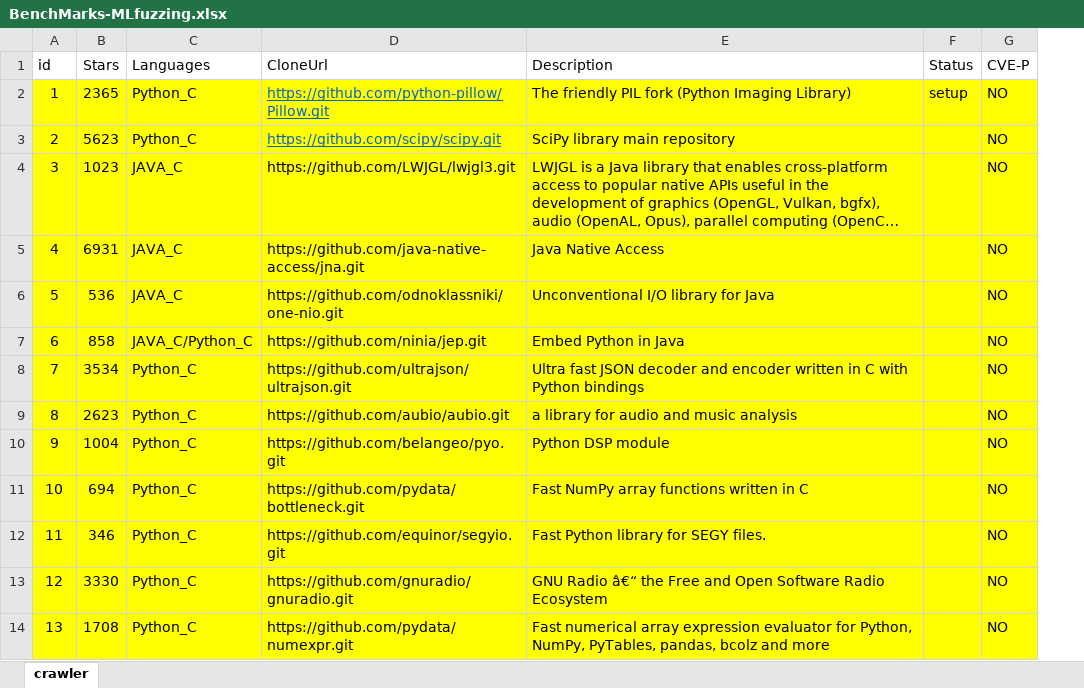
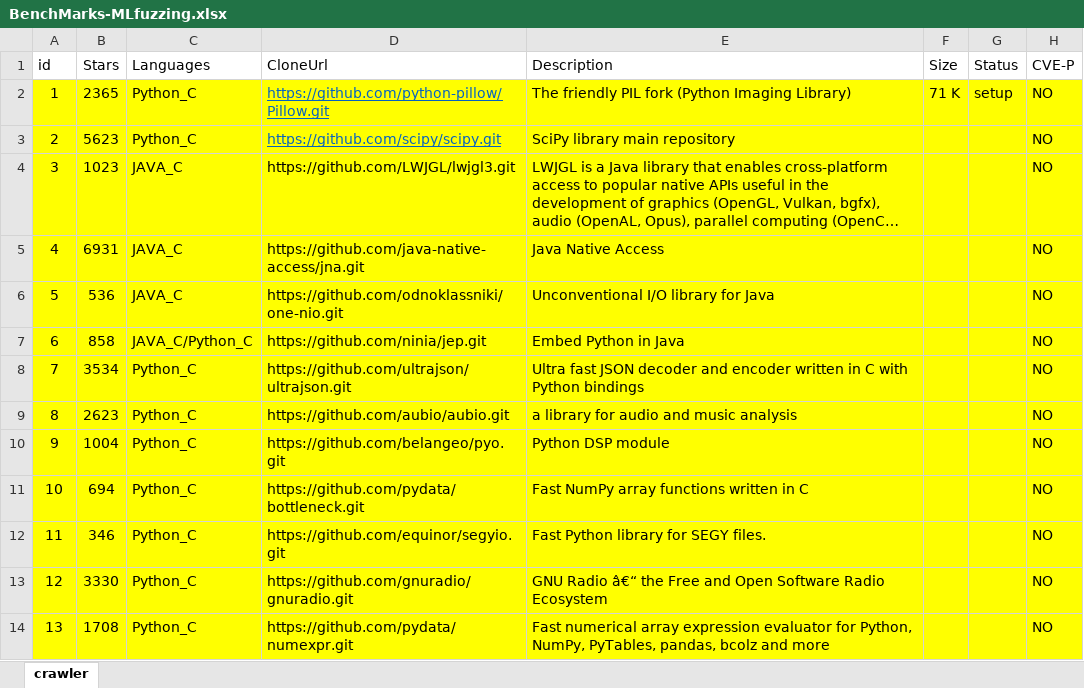
Before and after one commit to awen-li/PolyFuzz, an Excel workbook: tool/Crawler/BenchMarks-MLfuzzing.xlsx, sheet crawler, drawn as a sheet; only a part is shown; long unchanged cells end in …; values as stored, in another font and other column widths than the file's, no borders; the diff names each change by its address in the sheet, - before the commit and + after, or states it on an @@ line.

Commit message:
benchs update

```diff
--- a/tool/Crawler/BenchMarks-MLfuzzing.xlsx (sheet crawler)
+++ b/tool/Crawler/BenchMarks-MLfuzzing.xlsx (sheet crawler)
+column F (Size), row 2: 71 K
```
